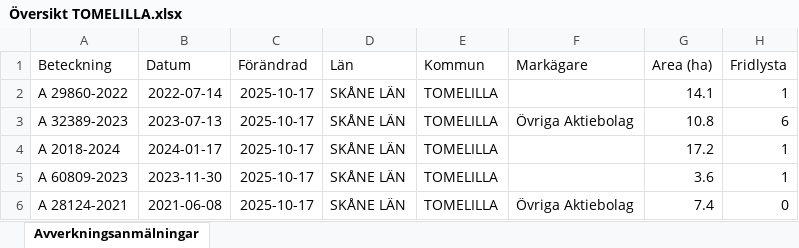
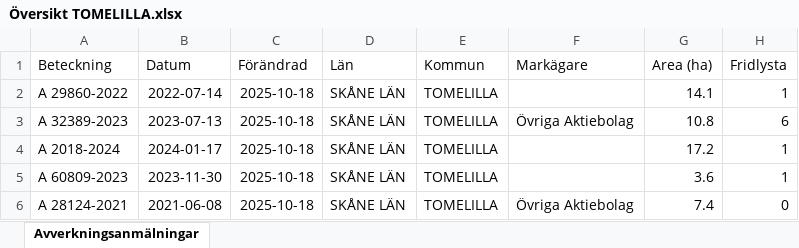
Before and after one commit to klasma/Logging_1270, an Excel workbook: Översikt TOMELILLA.xlsx, sheet Avverkningsanmälningar, drawn as a sheet; only a part is shown; values as stored, in another font and other column widths than the file's, no borders; the diff covers the shown part only; the diff names each change by its address in the sheet, - before the commit and + after, or states it on an @@ line.

```diff
--- a/Översikt TOMELILLA.xlsx (sheet Avverkningsanmälningar)
+++ b/Översikt TOMELILLA.xlsx (sheet Avverkningsanmälningar)
-C2:C6 (Förändrad): 2025-10-17
+C2:C6 (Förändrad): 2025-10-18
```
Also changed, not shown: 561 edited cells elsewhere in this sheet, artfynd/A 2018-2024 artfynd.xlsx, artfynd/A 23466-2022 artfynd.xlsx, 51 other files.
